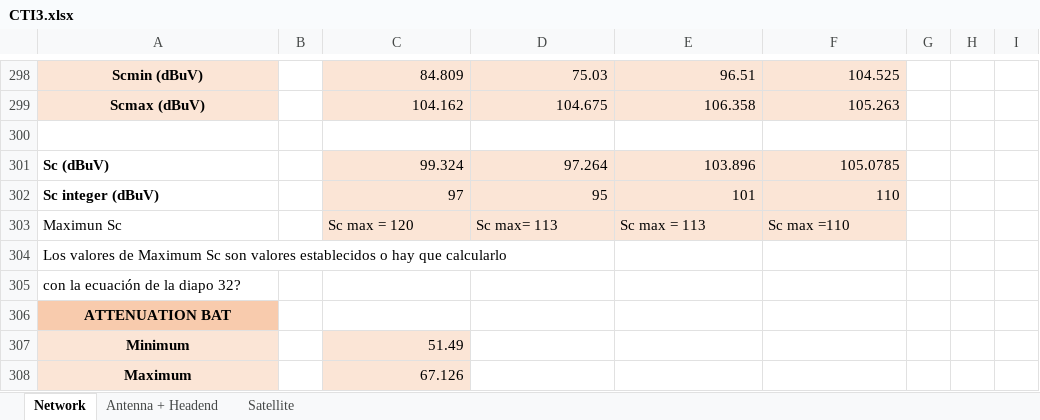
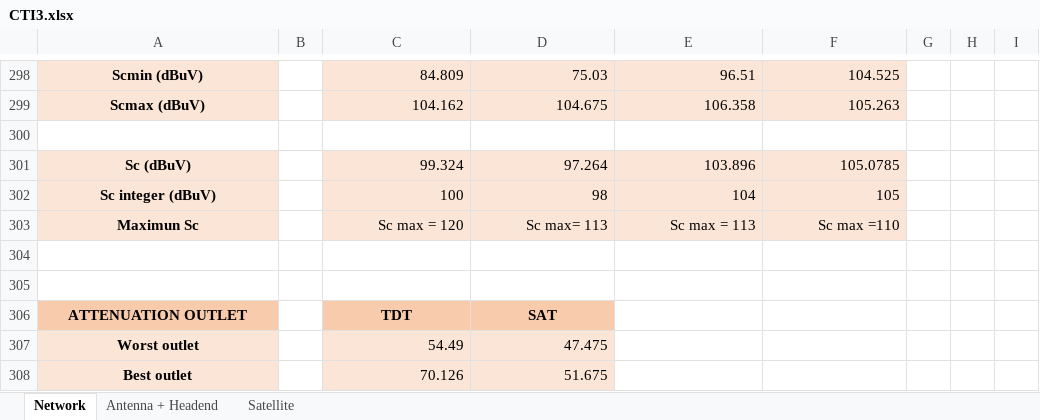
Before and after one commit to ARNTM/Todo_MUIT, an Excel workbook: 3C/ITSIT/CTI3.xlsx, sheet Network, drawn as a sheet; only a part is shown, gaps mark what is left out; values as stored, in another font and other column widths than the file's, no borders; removed rows and columns are numbered as before the commit, all else as after; rows hold the shown columns only; the diff names each change by its address in the sheet, - before the commit and + after, or states it on an @@ line.

```diff
--- a/3C/ITSIT/CTI3.xlsx (sheet Network)
+++ b/3C/ITSIT/CTI3.xlsx (sheet Network)
@@ A301 fill: none → #FBE5D6, alignment: left → center @@
-row 302: Sc integer (dBuV) |  | 97 | 95 | 101 | 110
+row 302: Sc integer (dBuV) |  | 100 | 98 | 104 | 105
@@ A303 fill: none → #FBE5D6, bold: off → on, alignment: left → center @@
-C303:F303 alignment: left
+C303:F303 alignment: right
-A304: Los valores de Maximum Sc son valores establecidos o hay que calcularlo
+A304: (empty)
-A305: con la ecuación de la diapo 32?
+A305: (empty)
-row 306: ATTENUATION BAT
-row 307: Minimum |  | 51.49
-row 308: Maximum |  | 67.126
+row 306: ATTENUATION OUTLET |  | TDT | SAT
+row 307: Worst outlet |  | 54.49 | 47.475
+row 308: Best outlet |  | 70.126 | 51.675
```
Also changed, not shown: sheet Antenna + Headend, sheet Satellite, formulas that keep their value.
